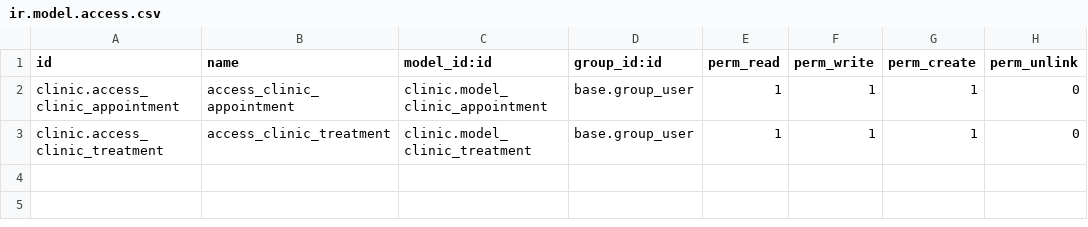
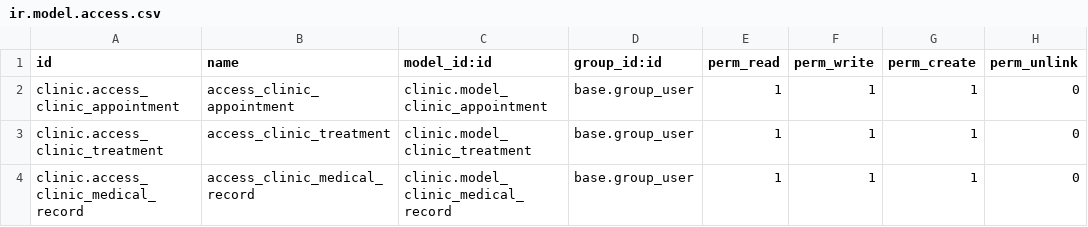
Before and after one commit to MuhammadWael/Clinic_mangment_Odoo, a CSV file: security/ir.model.access.csv, drawn as a sheet.

```diff
--- a/security/ir.model.access.csv
+++ b/security/ir.model.access.csv
@@ -3 +3,2 @@ clinic.access_clinic_appointment,access_clinic_appointment,clinic.model_clinic_a
 clinic.access_clinic_treatment,access_clinic_treatment,clinic.model_clinic_treatment,base.group_user,1,1,1,0
+clinic.access_clinic_medical_record,access_clinic_medical_record,clinic.model_clinic_medical_record,base.group_user,1,1,1,0
```
Also changed, not shown: 7 other files.
